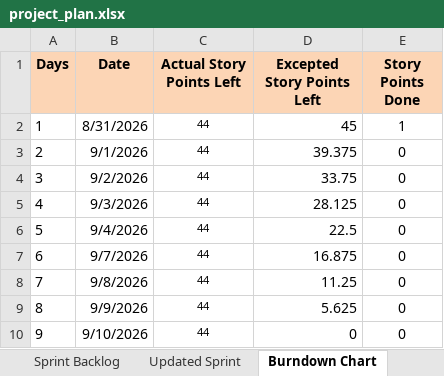
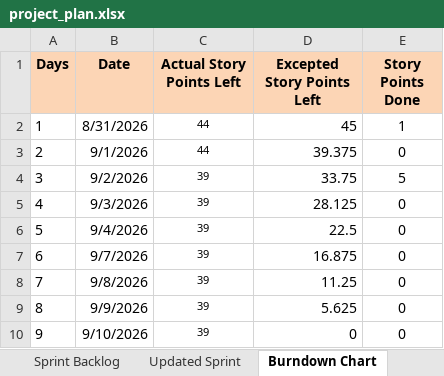
Before and after one commit to anodiamadmin/celrevive, an Excel workbook: project_plan.xlsx, sheet Burndown Chart, drawn as a sheet; values as stored, in another font and other column widths than the file's, no borders; charts and pictures not drawn; the diff names each change by its address in the sheet, - before the commit and + after, or states it on an @@ line.

Commit message:
updated sprint plan

```diff
--- a/project_plan.xlsx (sheet Burndown Chart)
+++ b/project_plan.xlsx (sheet Burndown Chart)
-C4:C10 (Actual Story Points Left): 44
+C4:C10 (Actual Story Points Left): 39
-E4 (Story Points Done): 0
+E4 (Story Points Done): 5
```
Also changed, not shown: sheet Updated Sprint, charts or pictures.
